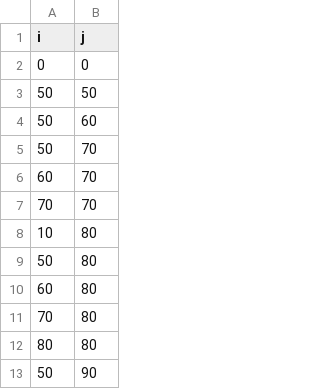
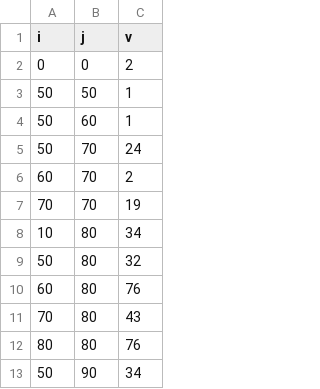
Before and after one commit to shrutipanchal7699/Research, a CSV file: sampleData1.csv, drawn as a sheet; only a part is shown; the diff names each change by its address in the sheet, - before the commit and + after, or states it on an @@ line.

Commit message:
Update sampleData1.csv

```diff
--- a/sampleData1.csv
+++ b/sampleData1.csv
+column C (v), rows 2-13: 2 | 1 | 1 | 24 | 2 | 19 | 34 | 32 | 76 | 43 | 76 | 34
```
